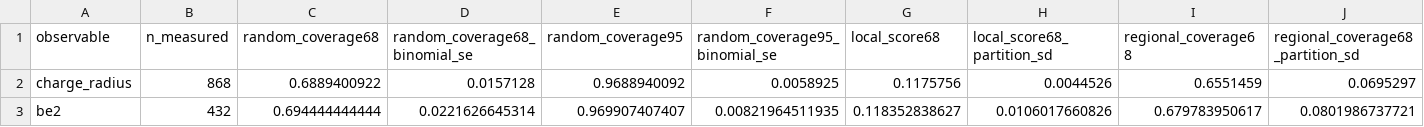
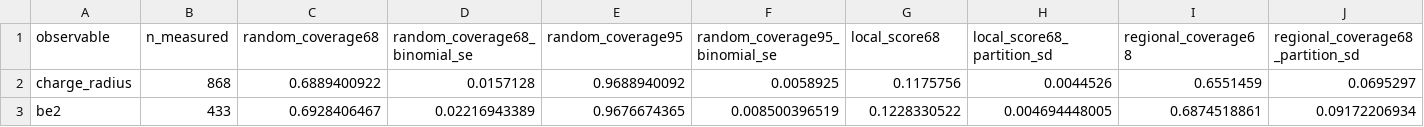
Before and after one commit to strifinopoulos/nuclr-applications-data-release, a CSV file: tables/uncertainty_validation.csv, drawn as a sheet; only a part is shown; the diff covers the shown part only; the diff names each change by its address in the sheet, - before the commit and + after, or states it on an @@ line.

```diff
--- a/tables/uncertainty_validation.csv
+++ b/tables/uncertainty_validation.csv
-B3 (n_measured): 432
+B3 (n_measured): 433
-C3 (random_coverage68): 0.694444444444
+C3 (random_coverage68): 0.6928406467
-D3 (random_coverage68_binomial_se): 0.0221626645314
+D3 (random_coverage68_binomial_se): 0.02216943389
-E3 (random_coverage95): 0.969907407407
+E3 (random_coverage95): 0.9676674365
-F3 (random_coverage95_binomial_se): 0.00821964511935
+F3 (random_coverage95_binomial_se): 0.008500396519
-G3 (local_score68): 0.118352838627
+G3 (local_score68): 0.1228330522
-H3 (local_score68_partition_sd): 0.0106017660826
+H3 (local_score68_partition_sd): 0.004694448005
-I3 (regional_coverage68): 0.679783950617
+I3 (regional_coverage68): 0.6874518861
-J3 (regional_coverage68_partition_sd): 0.0801986737721
+J3 (regional_coverage68_partition_sd): 0.09172206934
```
Also changed, not shown: 2 edited cells elsewhere in this file, inputs/uncertainty_oof_residuals.csv, splits/random_folds.csv, 7 other files.
